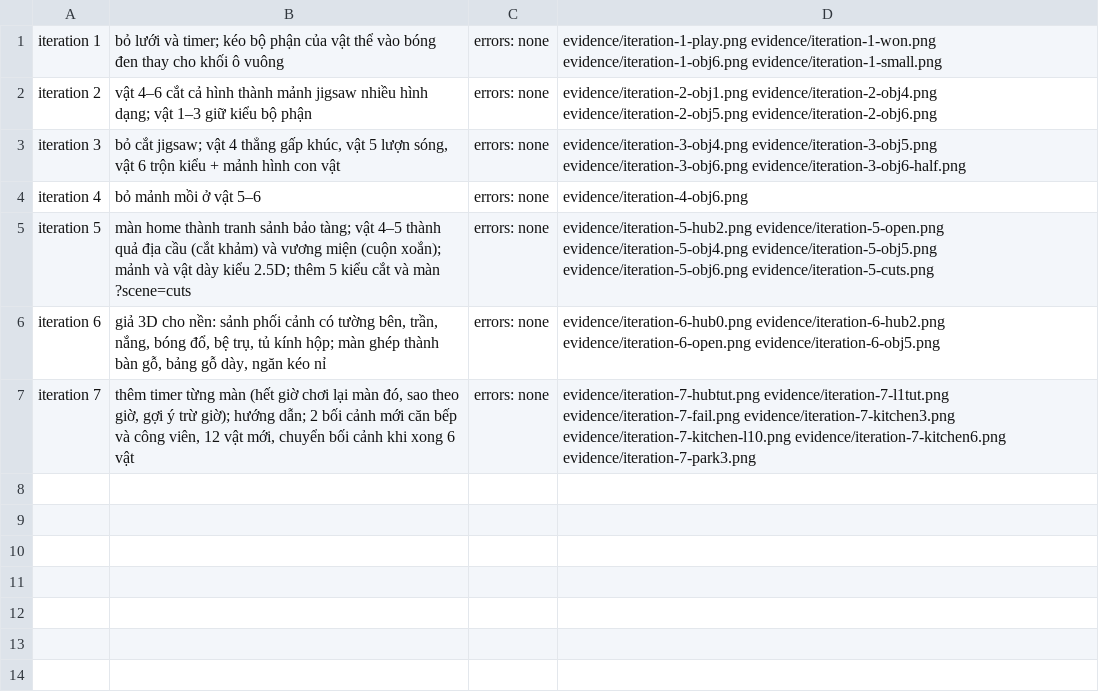
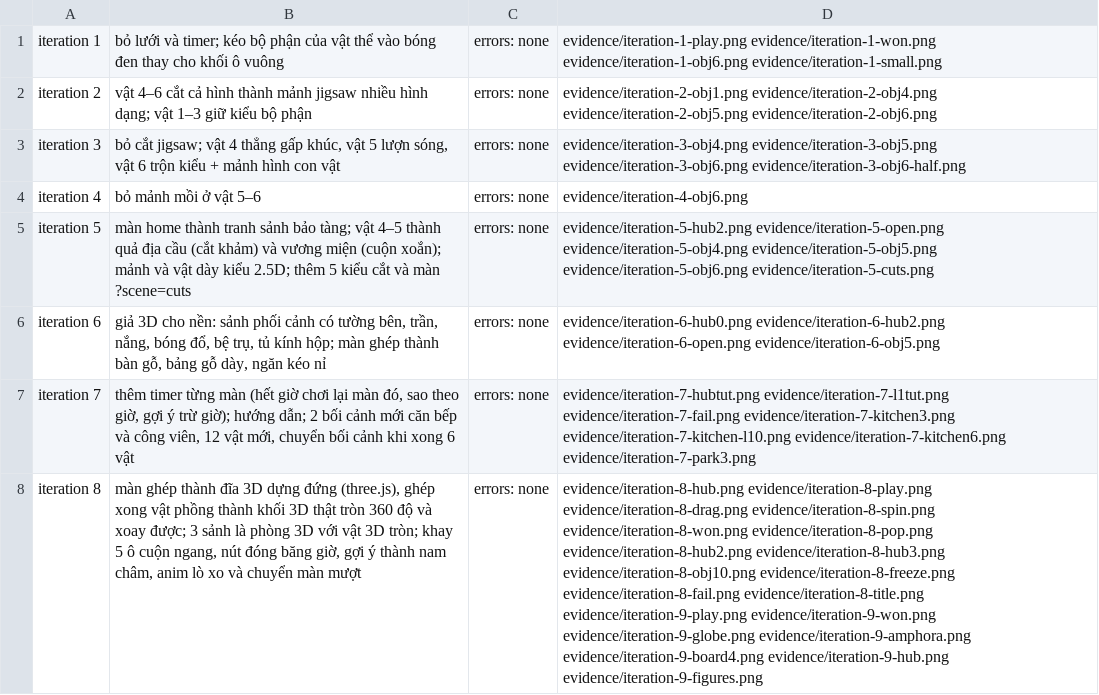
Before and after one commit to kien0805/shadow_puzzle, a TSV file: prototypes/shadow-museum/evidence/changes.tsv, drawn as a sheet; the diff names each change by its address in the sheet, - before the commit and + after, or states it on an @@ line.

```diff
--- a/prototypes/shadow-museum/evidence/changes.tsv
+++ b/prototypes/shadow-museum/evidence/changes.tsv
+row 8: iteration 8 | màn ghép thành đĩa 3D dựng đứng (three.js), ghép xong vật phồng thành khối 3D thật tròn 360 độ và xoay được; 3 sảnh là phòng 3D với vật 3D tròn; khay 5 ô cuộn ngang, nút đóng băng giờ, gợi ý thành nam châm, anim lò xo và chuyển màn mượt | errors: none | evidence/iteration-8-hub.png evidence/iteration-8-play.png evidence/iteration-8-drag.png evidence/iteration-8-spin.png evidence/iteration-8-won.png evidence/iteration-8-pop.png evidence/iteration-8-hub2.png evidence/iteration-8-hub3.png evidence/iteration-8-obj10.png evidence/iteration-8-freeze.png evidence/iteration-8-fail.png evidence/iteration-8-title.png evidence/iteration-9-play.png evidence/iteration-9-won.png evidence/iteration-9-globe.png evidence/iteration-9-amphora.png evidence/iteration-9-board4.png evidence/iteration-9-hub.png evidence/iteration-9-figures.png
```
Also changed, not shown: 27 other files.
